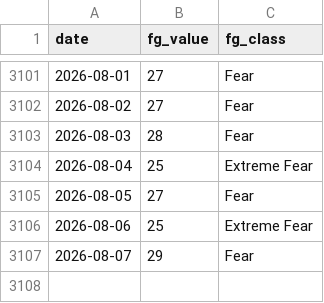
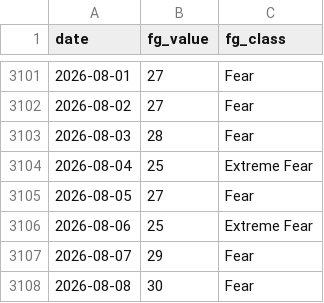
Before and after one commit to bautiaraujo/sol-sentiment-dashboard, a CSV file: data/fear_greed.csv, drawn as a sheet; only a part is shown, gaps mark what is left out.

```diff
--- a/data/fear_greed.csv
+++ b/data/fear_greed.csv
@@ -3107 +3107,2 @@ date,fg_value,fg_class
 2026-08-07,29,Fear
+2026-08-08,30,Fear
```
Also changed, not shown: data/solana_prices.csv, 2 other files.
